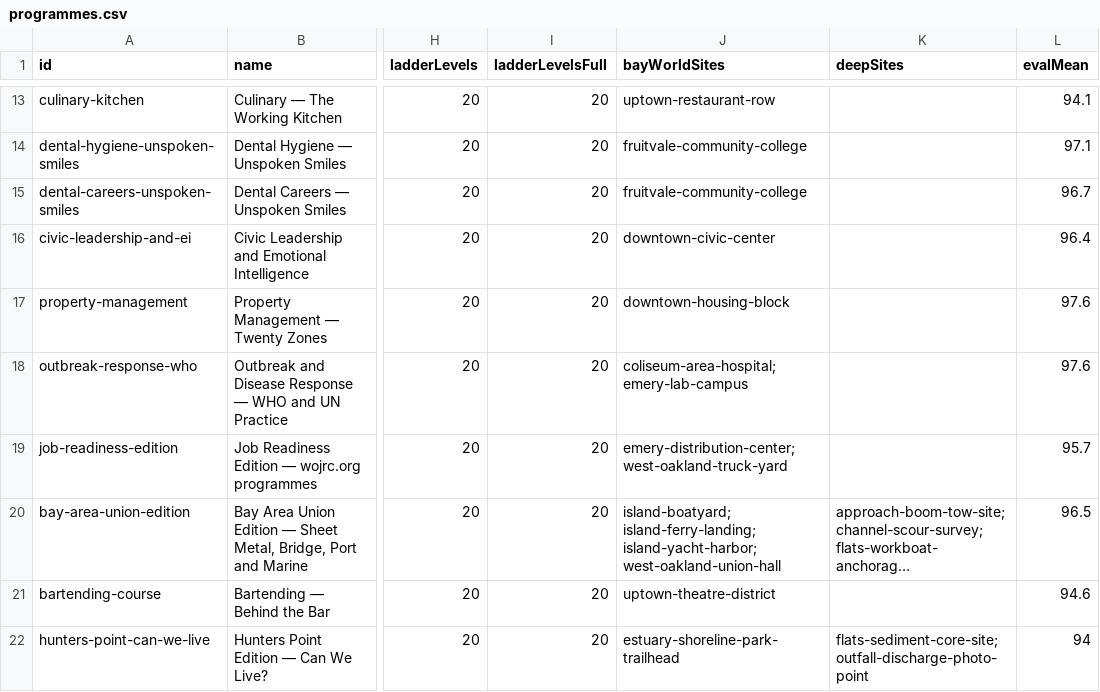
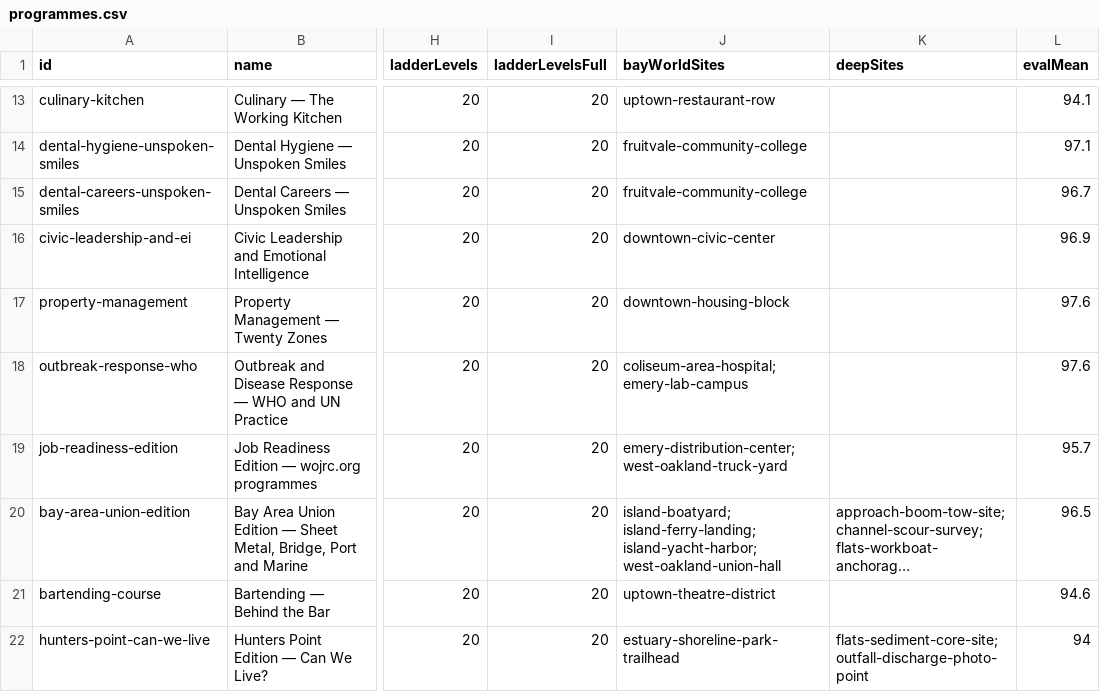
Before and after one commit to AGIFutureFoundation/vr-safety-training, a CSV file: docs/investor/programmes.csv, drawn as a sheet; only a part is shown, gaps mark what is left out; long unchanged cells end in …; the diff names each change by its address in the sheet, - before the commit and + after, or states it on an @@ line.

```diff
--- a/docs/investor/programmes.csv
+++ b/docs/investor/programmes.csv
-L16 (evalMean): 96.4
+L16 (evalMean): 96.9
```
Also changed, not shown: docs/investor/platform-summary.csv, docs/investor/stations.csv, 49 other files.
